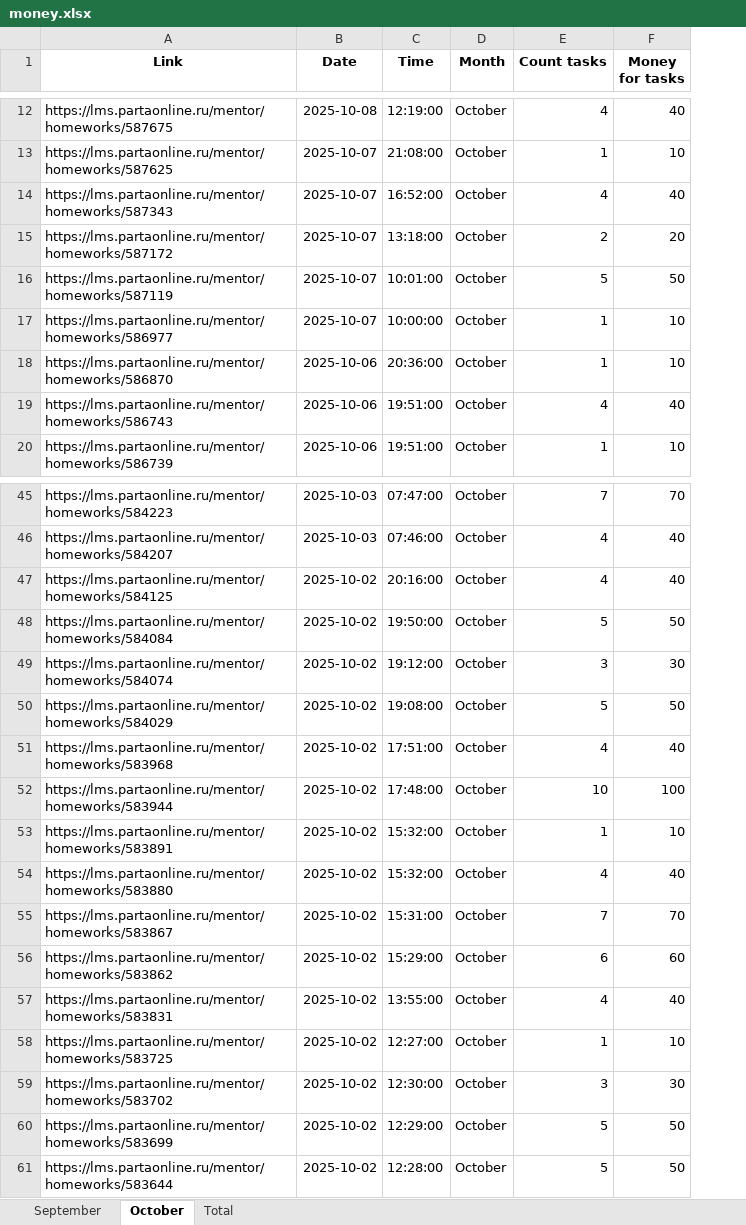
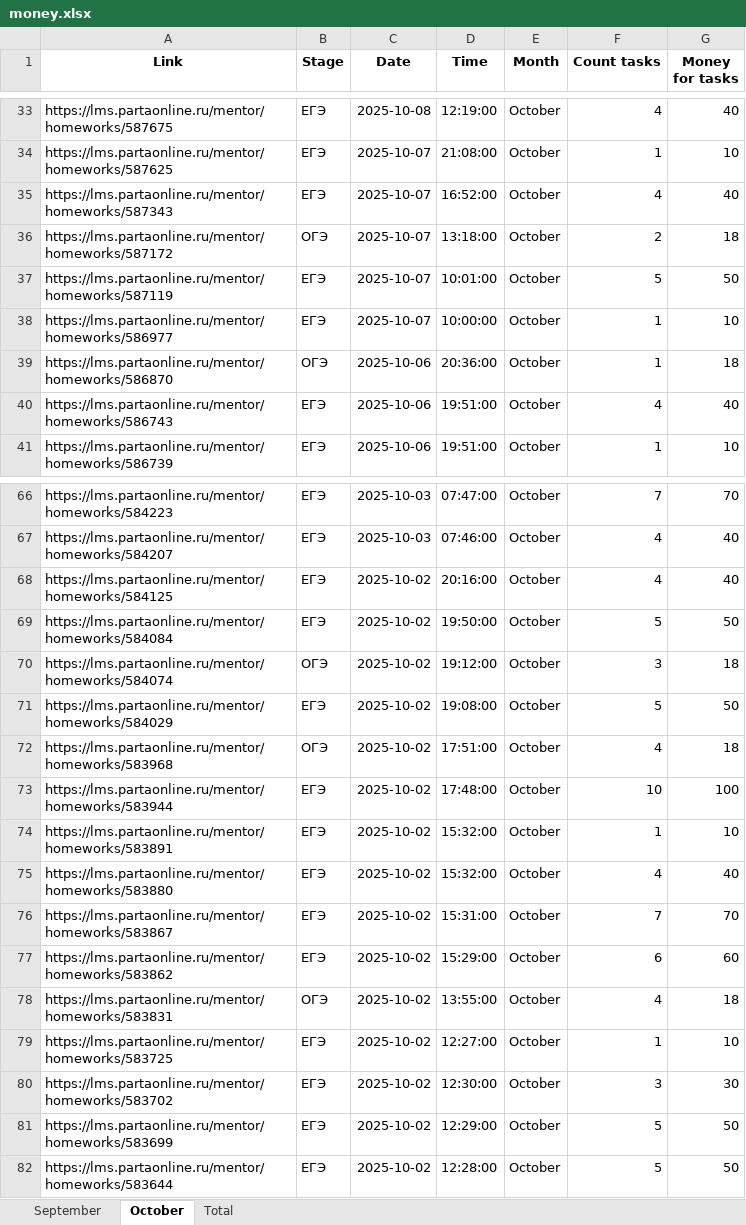
Before and after one commit to egorbeckish/VK, an Excel workbook: Подсчет заданий/money.xlsx, sheet October, drawn as a sheet; only a part is shown, gaps mark what is left out; values as stored, in another font and other column widths than the file's, no borders; addresses are those after the commit; the diff covers the shown part only; the diff names each change by its address in the sheet, - before the commit and + after, or states it on an @@ line.

```diff
--- a/Подсчет заданий/money.xlsx (sheet October)
+++ b/Подсчет заданий/money.xlsx (sheet October)
+column B (Stage), rows 33-41: ЕГЭ | ЕГЭ | ЕГЭ | ОГЭ | ЕГЭ | ЕГЭ | ОГЭ | ЕГЭ | ЕГЭ; rows 66-82: ЕГЭ | ЕГЭ | ЕГЭ | ЕГЭ | ОГЭ | ЕГЭ | ОГЭ | ЕГЭ | ЕГЭ | ЕГЭ | ЕГЭ | ЕГЭ | ОГЭ | ЕГЭ | ЕГЭ | ЕГЭ | ЕГЭ
-G36 (Money for tasks): 20
+G36 (Money for tasks): 18
-G39 (Money for tasks): 10
+G39 (Money for tasks): 18
-G70 (Money for tasks): 30
+G70 (Money for tasks): 18
-G72 (Money for tasks): 40
+G72 (Money for tasks): 18
-G78 (Money for tasks): 40
+G78 (Money for tasks): 18
```
Also changed, not shown: 21 added rows and 1 edited cell elsewhere in this sheet, sheet September, sheet Total, 2 other files.
